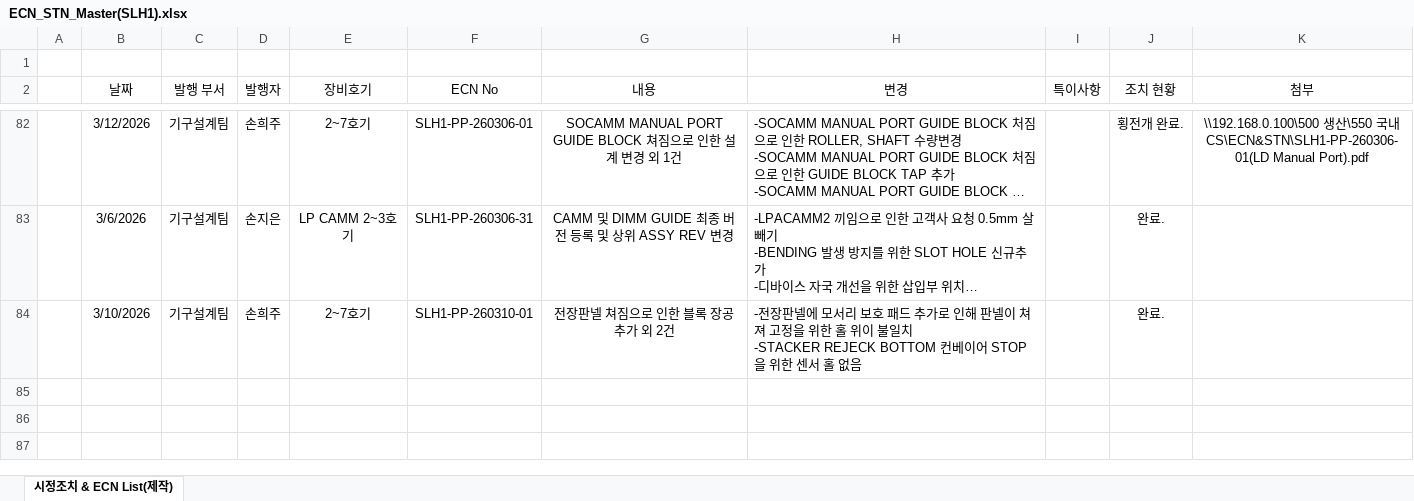
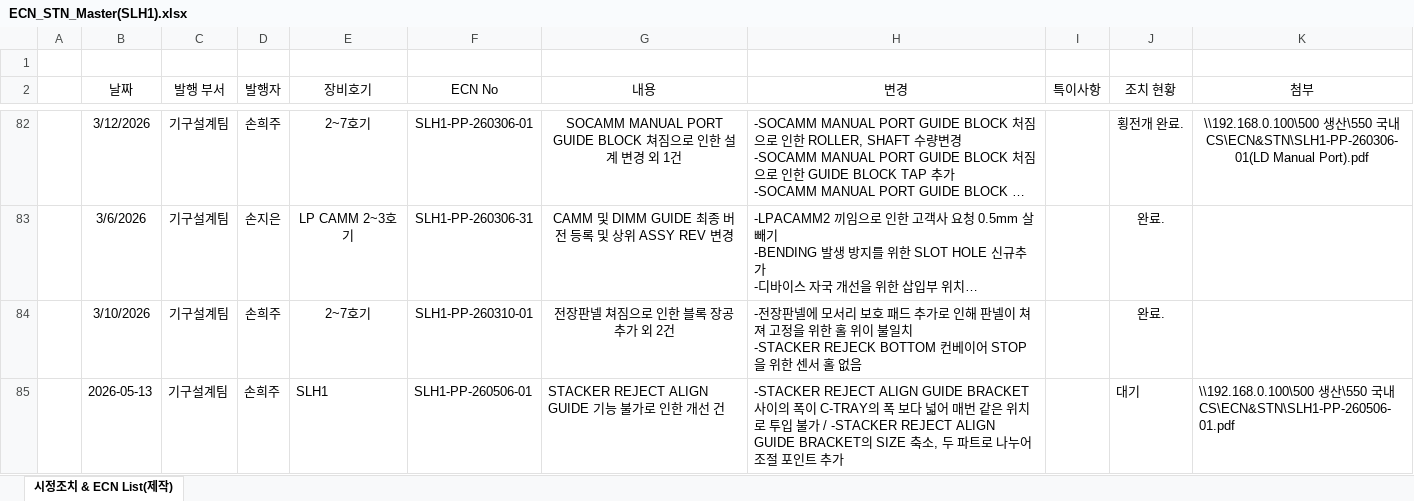
Before and after one commit to Saltlightchoi/my-work-log, an Excel workbook: data/ECN/ECN_STN_Master(SLH1).xlsx, sheet 시정조치 & ECN List(제작), drawn as a sheet; only a part is shown, gaps mark what is left out; long unchanged cells end in …; values as stored, in another font and other column widths than the file's, no borders; the diff names each change by its address in the sheet, - before the commit and + after, or states it on an @@ line.

Commit message:
Add new ECN via Web

```diff
--- a/data/ECN/ECN_STN_Master(SLH1).xlsx (sheet 시정조치 & ECN List(제작))
+++ b/data/ECN/ECN_STN_Master(SLH1).xlsx (sheet 시정조치 & ECN List(제작))
+row 85:  | 2026-05-13 | 기구설계팀 | 손희주 | SLH1 | SLH1-PP-260506-01 | STACKER REJECT ALIGN GUIDE 기능 불가로 인한 개선 건 | -STACKER REJECT ALIGN GUIDE BRACKET 사이의 폭이 C-TRAY의 폭 보다 넓어 매번 같은 위치로 투입 불가 / -STACKER REJECT ALIGN GUIDE BRACKET의 SIZE 축소, 두 파트로 나누어 조절 포인트 추가 |  | 대기 | \\192.168.0.100\500 생산\550 국내CS\ECN&STN\SLH1-PP-260506-01.pdf
```
